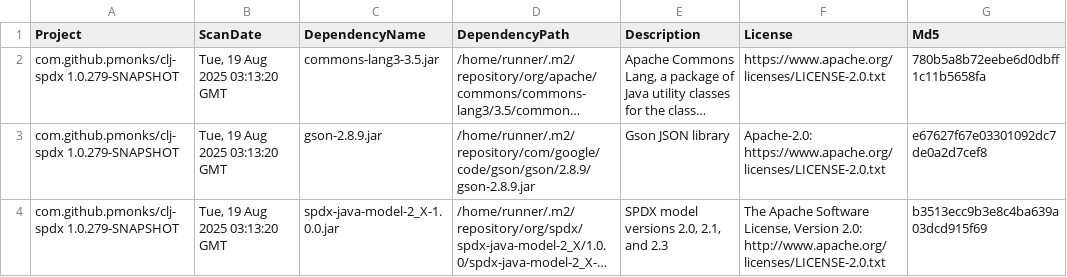
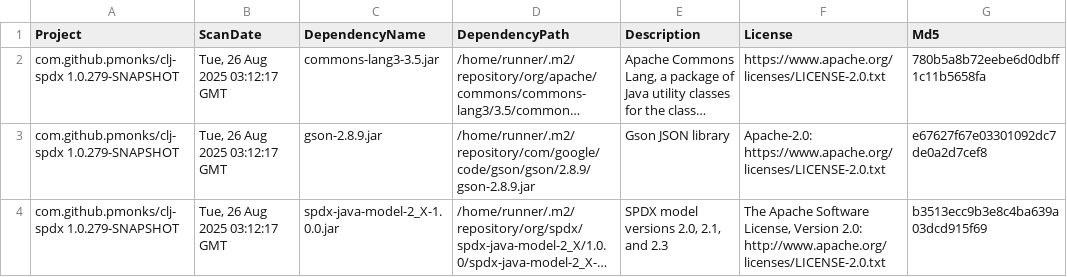
Before and after one commit to pmonks/clj-spdx, a CSV file: nvd/dependency-check-report.csv, drawn as a sheet; only a part is shown; long unchanged cells end in …; the diff names each change by its address in the sheet, - before the commit and + after, or states it on an @@ line.

```diff
--- a/nvd/dependency-check-report.csv
+++ b/nvd/dependency-check-report.csv
-B2:B4 (ScanDate): Tue, 19 Aug 2025 03:13:20 GMT
+B2:B4 (ScanDate): Tue, 26 Aug 2025 03:12:17 GMT
```
Also changed, not shown: 8 other files.
